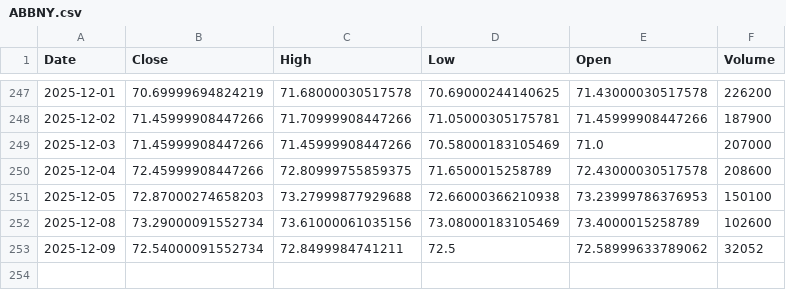
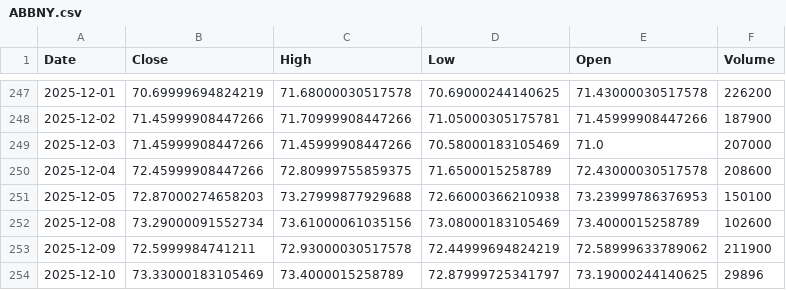
Before and after one commit to Stell0/financealerts, a CSV file: data/ABBNY.csv, drawn as a sheet; only a part is shown, gaps mark what is left out.

```diff
--- a/data/ABBNY.csv
+++ b/data/ABBNY.csv
@@ -252,2 +252,3 @@ Date,Close,High,Low,Open,Volume
 2025-12-08,73.29000091552734,73.61000061035156,73.08000183105469,73.4000015258789,102600
-2025-12-09,72.54000091552734,72.8499984741211,72.5,72.58999633789062,32052
+2025-12-09,72.5999984741211,72.93000030517578,72.44999694824219,72.58999633789062,211900
+2025-12-10,73.33000183105469,73.4000015258789,72.87999725341797,73.19000244140625,29896
```
Also changed, not shown: data/AMZN.csv, data/MSTR.csv, 56 other files.
